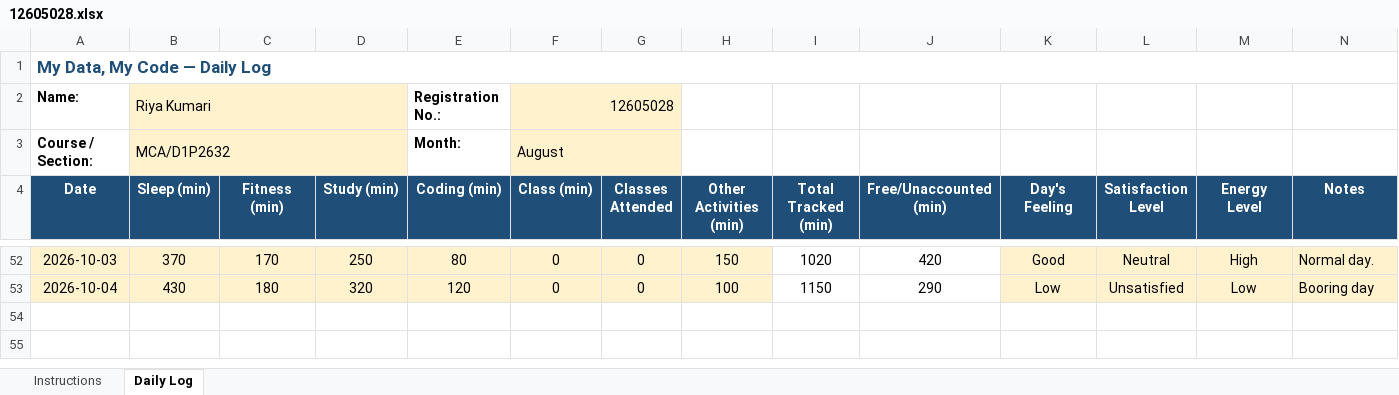
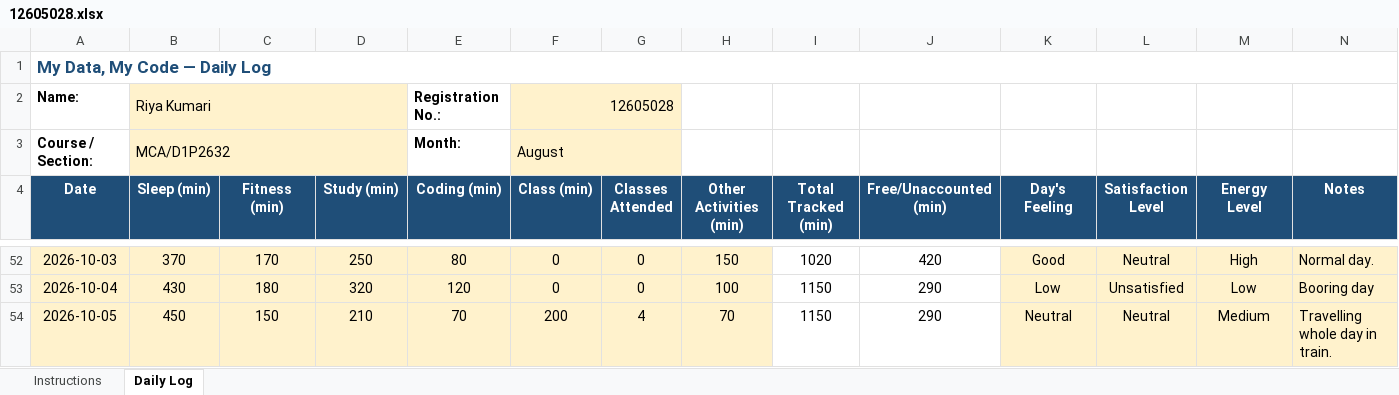
Before and after one commit to RiyaKumari2602/cap776, an Excel workbook: 12605028.xlsx, sheet Daily Log, drawn as a sheet; only a part is shown, gaps mark what is left out; values as stored, in another font and other column widths than the file's, no borders; conditional formats not drawn; the diff names each change by its address in the sheet, - before the commit and + after, or states it on an @@ line.

Commit message:
updated data

```diff
--- a/12605028.xlsx (sheet Daily Log)
+++ b/12605028.xlsx (sheet Daily Log)
+row 54: 2026-10-05 | 450 | 150 | 210 | 70 | 200 | 4 | 70 | 1150 | 290 | Neutral | Neutral | Medium | Travelling whole day in train.
```
